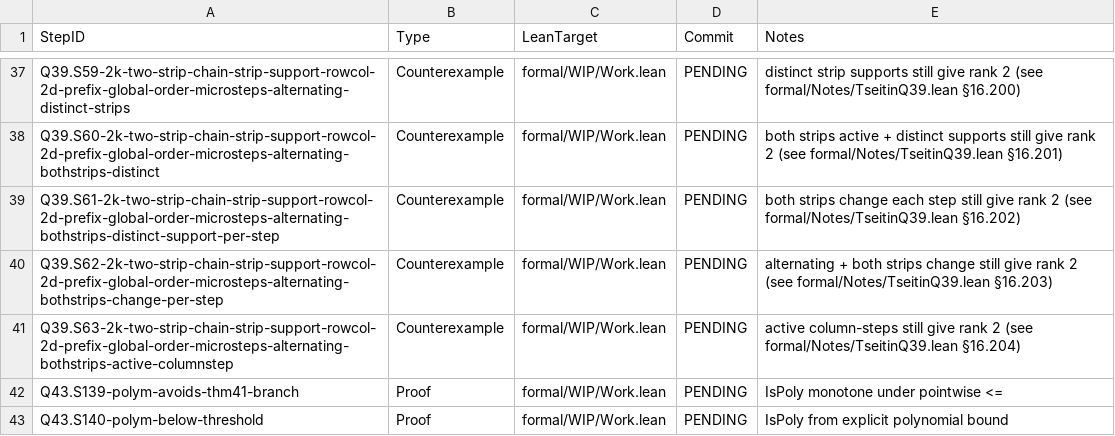
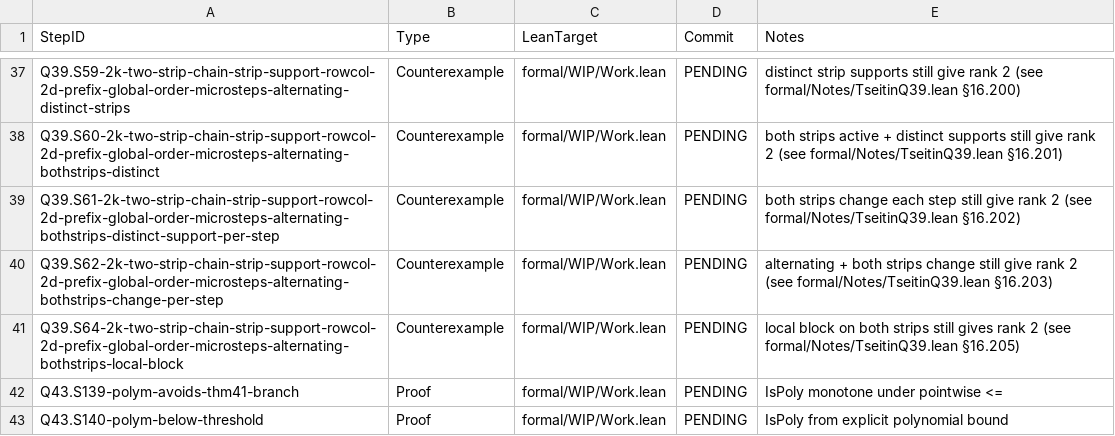
Before and after one commit to Xopoko/Experiment-26_P_vs_NP, a TSV file: docs/artifacts.tsv, drawn as a sheet; only a part is shown, gaps mark what is left out.

Commit message:
Q39.S64-2k-two-strip-chain-strip-support-rowcol-2d-prefix-global-order-microsteps-alternating-bothstrips-local-block: Counterexample — local block keeps rank 2

```diff
--- a/docs/artifacts.tsv
+++ b/docs/artifacts.tsv
@@ -40,3 +40,3 @@ Q39.S61-2k-two-strip-chain-strip-support-rowcol-2d-prefix-global-order-microstep
 Q39.S62-2k-two-strip-chain-strip-support-rowcol-2d-prefix-global-order-microsteps-alternating-bothstrips-change-per-step	Counterexample	formal/WIP/Work.lean	PENDING	alternating + both strips change still give rank 2 (see formal/Notes/TseitinQ39.lean §16.203)
-Q39.S63-2k-two-strip-chain-strip-support-rowcol-2d-prefix-global-order-microsteps-alternating-bothstrips-active-columnstep	Counterexample	formal/WIP/Work.lean	PENDING	active column-steps still give rank 2 (see formal/Notes/TseitinQ39.lean §16.204)
+Q39.S64-2k-two-strip-chain-strip-support-rowcol-2d-prefix-global-order-microsteps-alternating-bothstrips-local-block	Counterexample	formal/WIP/Work.lean	PENDING	local block on both strips still gives rank 2 (see formal/Notes/TseitinQ39.lean §16.205)
 Q43.S139-polym-avoids-thm41-branch	Proof	formal/WIP/Work.lean	PENDING	IsPoly monotone under pointwise <=
```
Also changed, not shown: 4 other files.
